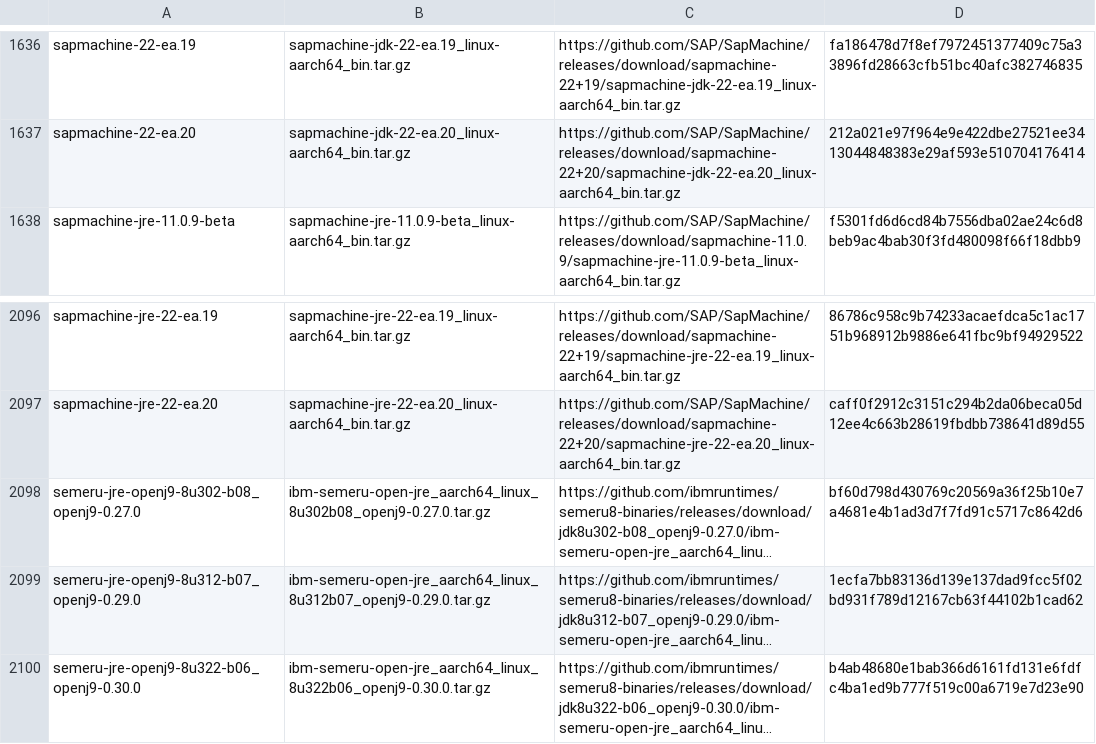
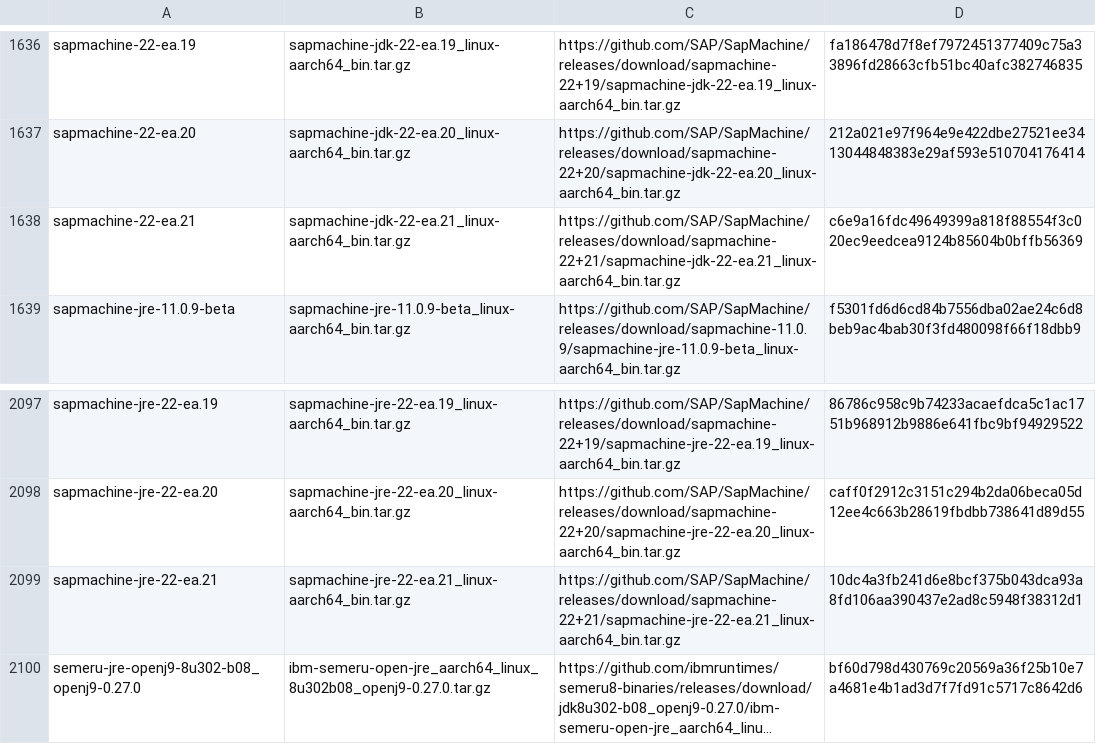
Before and after one commit to mise-plugins/rtx-java, a TSV file: data/jdk-linux-aarch64-all.tsv, drawn as a sheet; only a part is shown, gaps mark what is left out; the shorter side is filled out with more unchanged rows; long unchanged cells end in …; the diff names each change by its address in the sheet, - before the commit and + after, or states it on an @@ line.

```diff
--- a/data/jdk-linux-aarch64-all.tsv
+++ b/data/jdk-linux-aarch64-all.tsv
+row 1638: sapmachine-22-ea.21 | sapmachine-jdk-22-ea.21_linux-aarch64_bin.tar.gz | https://github.com/SAP/SapMachine/releases/download/sapmachine-22+21/sapmachine-jdk-22-ea.21_linux-aarch64_bin.tar.gz | c6e9a16fdc49649399a818f88554f3c020ec9eedcea9124b85604b0bffb56369
+row 2099: sapmachine-jre-22-ea.21 | sapmachine-jre-22-ea.21_linux-aarch64_bin.tar.gz | https://github.com/SAP/SapMachine/releases/download/sapmachine-22+21/sapmachine-jre-22-ea.21_linux-aarch64_bin.tar.gz | 10dc4a3fb241d6e8bcf375b043dca93a8fd106aa390437e2ad8c5948f38312d1
```
Also changed, not shown: data/jdk-linux-aarch64-ea.tsv, data/jdk-linux-arm64-all.tsv, 9 other files.
